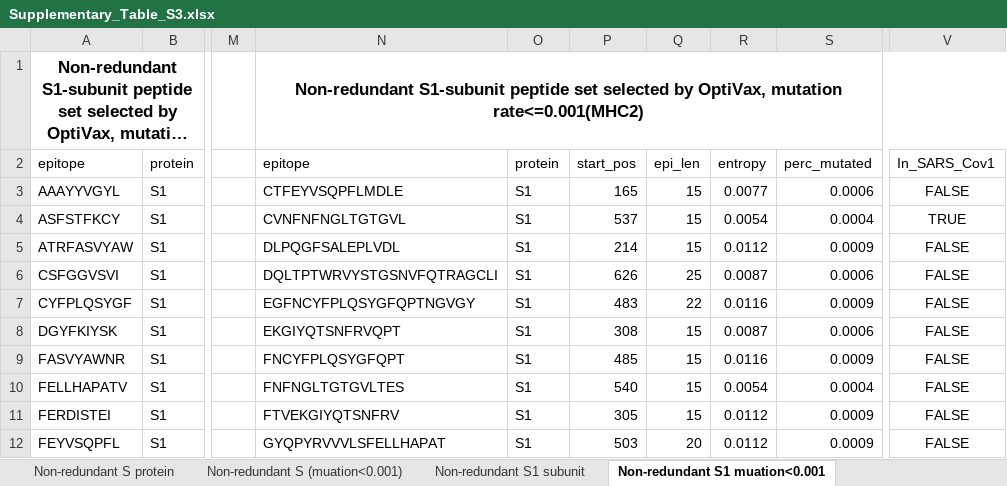
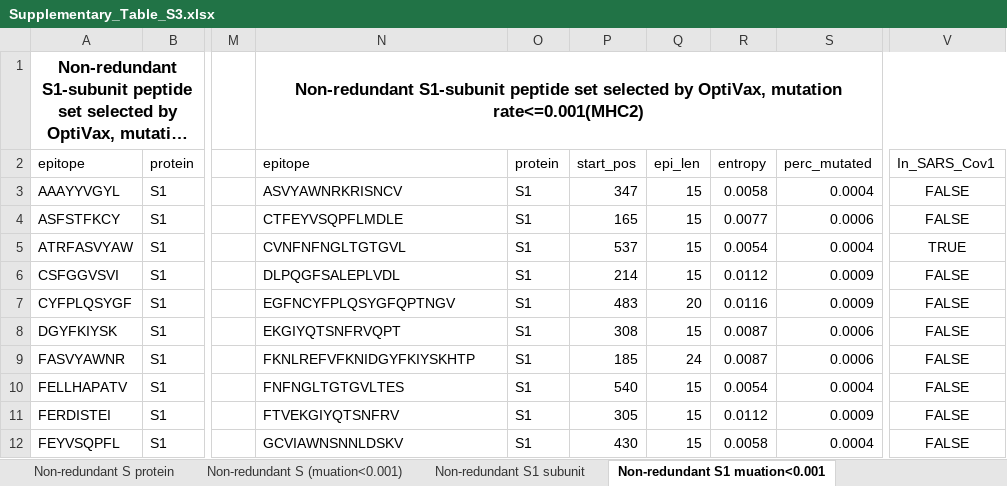
Before and after one commit to gifford-lab/optivax, an Excel workbook: Supplementary_Table_S3.xlsx, sheet Non-redundant S1 muation<0.001, drawn as a sheet; only a part is shown, gaps mark what is left out; long unchanged cells end in …; values as stored, in another font and other column widths than the file's, no borders; the diff covers the shown part only; the diff names each change by its address in the sheet, - before the commit and + after, or states it on an @@ line.

```diff
--- a/Supplementary_Table_S3.xlsx (sheet Non-redundant S1 muation<0.001)
+++ b/Supplementary_Table_S3.xlsx (sheet Non-redundant S1 muation<0.001)
-N3: CTFEYVSQPFLMDLE
+N3: ASVYAWNRKRISNCV
-P3: 165
+P3: 347
-R3: 0.0077
+R3: 0.0058
-S3: 0.0006
+S3: 0.0004
-N4: CVNFNFNGLTGTGVL
+N4: CTFEYVSQPFLMDLE
-P4: 537
+P4: 165
-R4: 0.0054
+R4: 0.0077
-S4: 0.0004
+S4: 0.0006
-V4: TRUE
+V4: FALSE
-N5: DLPQGFSALEPLVDL
+N5: CVNFNFNGLTGTGVL
-P5: 214
+P5: 537
-R5: 0.0112
+R5: 0.0054
-S5: 0.0009
+S5: 0.0004
-V5: FALSE
+V5: TRUE
-N6: DQLTPTWRVYSTGSNVFQTRAGCLI
+N6: DLPQGFSALEPLVDL
-P6: 626
+P6: 214
-Q6: 25
+Q6: 15
-R6: 0.0087
+R6: 0.0112
-S6: 0.0006
+S6: 0.0009
-N7: EGFNCYFPLQSYGFQPTNGVGY
+N7: EGFNCYFPLQSYGFQPTNGV
-Q7: 22
+Q7: 20
-N9: FNCYFPLQSYGFQPT
+N9: FKNLREFVFKNIDGYFKIYSKHTP
-P9: 485
+P9: 185
-Q9: 15
+Q9: 24
-R9: 0.0116
+R9: 0.0087
-S9: 0.0009
+S9: 0.0006
-N12: GYQPYRVVVLSFELLHAPAT
+N12: GCVIAWNSNNLDSKV
-P12: 503
+P12: 430
-Q12: 20
+Q12: 15
-R12: 0.0112
+R12: 0.0058
-S12: 0.0009
+S12: 0.0004
```
Also changed, not shown: 177 edited cells elsewhere in this sheet, sheet Non-redundant S protein, sheet Non-redundant Yamarkovich, sheet Non-redundant S (muation<0.001), sheet Non-redundant S1 subunit, sheet OptiVax-Robust Vaccines MHC2, sheet Augmentation for nonredundant S, Supplementary_Table_S2.xlsx.
